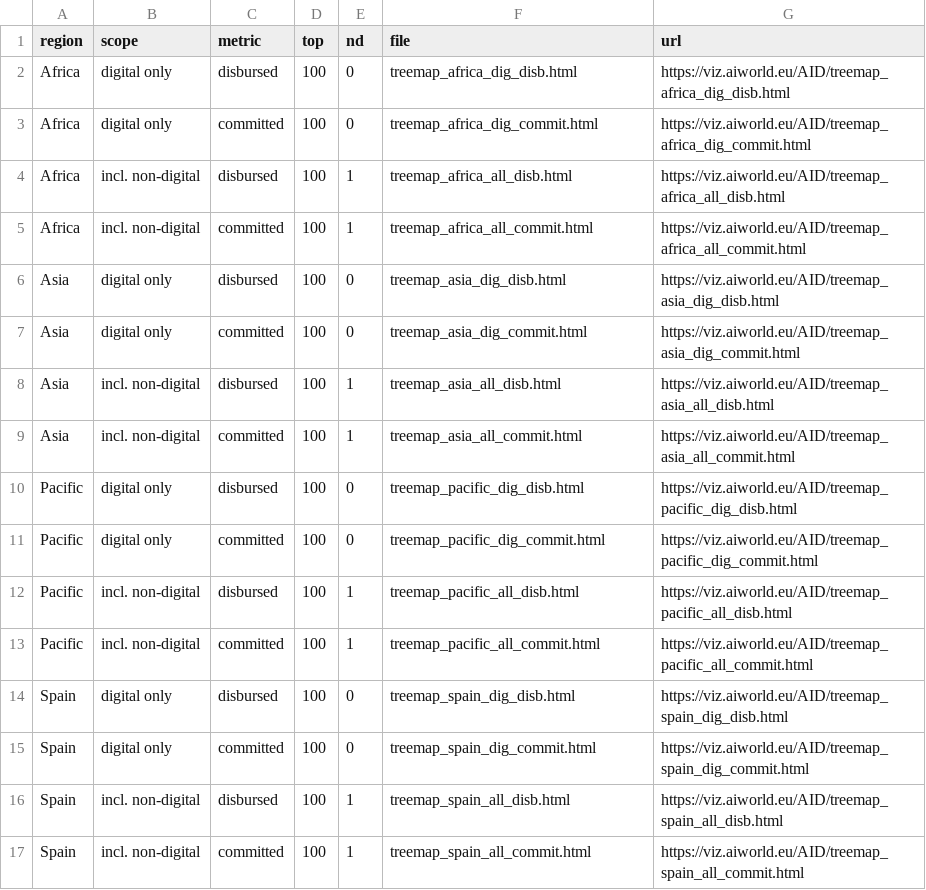
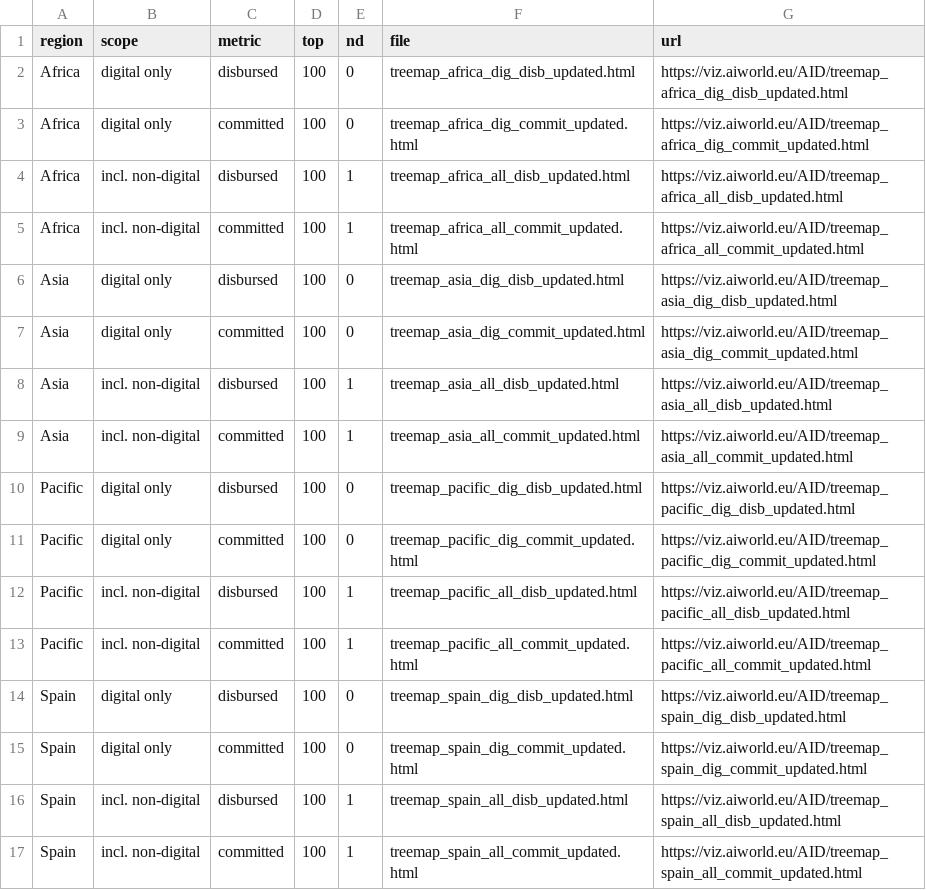
Before and after one commit to cepsai/cepsai.github.io, a CSV file: AID/treemap_links.csv, drawn as a sheet.

```diff
--- a/AID/treemap_links.csv
+++ b/AID/treemap_links.csv
@@ -1,17 +1,17 @@
 region,scope,metric,top,nd,file,url
-Africa,digital only,disbursed,100,0,treemap_africa_dig_disb.html,https://viz.aiworld.eu/AID/treemap_africa_dig_disb.html
-Africa,digital only,committed,100,0,treemap_africa_dig_commit.html,https://viz.aiworld.eu/AID/treemap_africa_dig_commit.html
-Africa,incl. non-digital,disbursed,100,1,treemap_africa_all_disb.html,https://viz.aiworld.eu/AID/treemap_africa_all_disb.html
-Africa,incl. non-digital,committed,100,1,treemap_africa_all_commit.html,https://viz.aiworld.eu/AID/treemap_africa_all_commit.html
-Asia,digital only,disbursed,100,0,treemap_asia_dig_disb.html,https://viz.aiworld.eu/AID/treemap_asia_dig_disb.html
-Asia,digital only,committed,100,0,treemap_asia_dig_commit.html,https://viz.aiworld.eu/AID/treemap_asia_dig_commit.html
-Asia,incl. non-digital,disbursed,100,1,treemap_asia_all_disb.html,https://viz.aiworld.eu/AID/treemap_asia_all_disb.html
-Asia,incl. non-digital,committed,100,1,treemap_asia_all_commit.html,https://viz.aiworld.eu/AID/treemap_asia_all_commit.html
-Pacific,digital only,disbursed,100,0,treemap_pacific_dig_disb.html,https://viz.aiworld.eu/AID/treemap_pacific_dig_disb.html
-Pacific,digital only,committed,100,0,treemap_pacific_dig_commit.html,https://viz.aiworld.eu/AID/treemap_pacific_dig_commit.html
-Pacific,incl. non-digital,disbursed,100,1,treemap_pacific_all_disb.html,https://viz.aiworld.eu/AID/treemap_pacific_all_disb.html
-Pacific,incl. non-digital,committed,100,1,treemap_pacific_all_commit.html,https://viz.aiworld.eu/AID/treemap_pacific_all_commit.html
-Spain,digital only,disbursed,100,0,treemap_spain_dig_disb.html,https://viz.aiworld.eu/AID/treemap_spain_dig_disb.html
-Spain,digital only,committed,100,0,treemap_spain_dig_commit.html,https://viz.aiworld.eu/AID/treemap_spain_dig_commit.html
-Spain,incl. non-digital,disbursed,100,1,treemap_spain_all_disb.html,https://viz.aiworld.eu/AID/treemap_spain_all_disb.html
-Spain,incl. non-digital,committed,100,1,treemap_spain_all_commit.html,https://viz.aiworld.eu/AID/treemap_spain_all_commit.html
+Africa,digital only,disbursed,100,0,treemap_africa_dig_disb_updated.html,https://viz.aiworld.eu/AID/treemap_africa_dig_disb_updated.html
+Africa,digital only,committed,100,0,treemap_africa_dig_commit_updated.html,https://viz.aiworld.eu/AID/treemap_africa_dig_commit_updated.html
+Africa,incl. non-digital,disbursed,100,1,treemap_africa_all_disb_updated.html,https://viz.aiworld.eu/AID/treemap_africa_all_disb_updated.html
+Africa,incl. non-digital,committed,100,1,treemap_africa_all_commit_updated.html,https://viz.aiworld.eu/AID/treemap_africa_all_commit_updated.html
+Asia,digital only,disbursed,100,0,treemap_asia_dig_disb_updated.html,https://viz.aiworld.eu/AID/treemap_asia_dig_disb_updated.html
+Asia,digital only,committed,100,0,treemap_asia_dig_commit_updated.html,https://viz.aiworld.eu/AID/treemap_asia_dig_commit_updated.html
+Asia,incl. non-digital,disbursed,100,1,treemap_asia_all_disb_updated.html,https://viz.aiworld.eu/AID/treemap_asia_all_disb_updated.html
+Asia,incl. non-digital,committed,100,1,treemap_asia_all_commit_updated.html,https://viz.aiworld.eu/AID/treemap_asia_all_commit_updated.html
+Pacific,digital only,disbursed,100,0,treemap_pacific_dig_disb_updated.html,https://viz.aiworld.eu/AID/treemap_pacific_dig_disb_updated.html
+Pacific,digital only,committed,100,0,treemap_pacific_dig_commit_updated.html,https://viz.aiworld.eu/AID/treemap_pacific_dig_commit_updated.html
+Pacific,incl. non-digital,disbursed,100,1,treemap_pacific_all_disb_updated.html,https://viz.aiworld.eu/AID/treemap_pacific_all_disb_updated.html
+Pacific,incl. non-digital,committed,100,1,treemap_pacific_all_commit_updated.html,https://viz.aiworld.eu/AID/treemap_pacific_all_commit_updated.html
+Spain,digital only,disbursed,100,0,treemap_spain_dig_disb_updated.html,https://viz.aiworld.eu/AID/treemap_spain_dig_disb_updated.html
+Spain,digital only,committed,100,0,treemap_spain_dig_commit_updated.html,https://viz.aiworld.eu/AID/treemap_spain_dig_commit_updated.html
+Spain,incl. non-digital,disbursed,100,1,treemap_spain_all_disb_updated.html,https://viz.aiworld.eu/AID/treemap_spain_all_disb_updated.html
+Spain,incl. non-digital,committed,100,1,treemap_spain_all_commit_updated.html,https://viz.aiworld.eu/AID/treemap_spain_all_commit_updated.html
```
Also changed, not shown: 54 other files.
